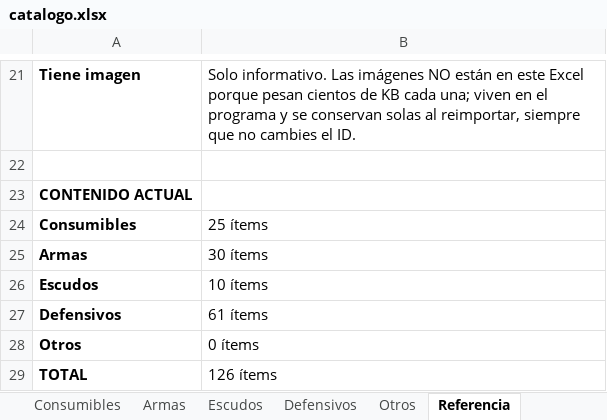
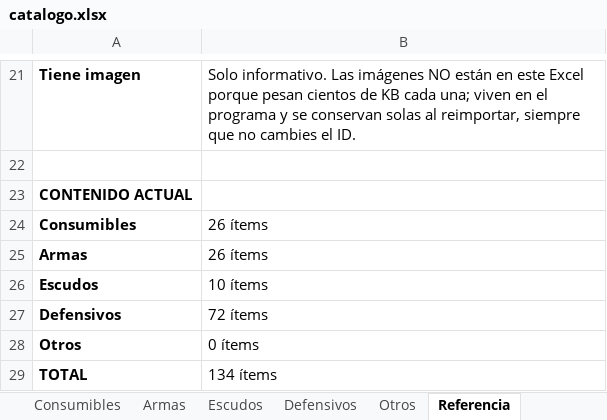
Before and after one commit to elsauloel/rolpintoista, an Excel workbook: assets/catalogo.xlsx, sheet Referencia, drawn as a sheet; only a part is shown, gaps mark what is left out; values as stored, in another font and other column widths than the file's, no borders; charts and pictures not drawn; the diff names each change by its address in the sheet, - before the commit and + after, or states it on an @@ line.

Commit message:
Catálogo: dejar el Excel al día con lo que quedó en el código
Después de importar, el Excel seguía con los datos viejos: los 18 ítems
nuevos sin ID, los seis tiers en minúscula y las tres armas sin tipo. La
próxima edición habría vuelto a meter esos 18 como si fueran nuevos,
duplicándolos.

Se regenera desde el código, que es lo que quedó bien, y se suman
columnas para los modificadores que ahora se usan (Bloqueo en armas;
Inteligencia, Destreza y Agilidad en defensivos), que antes caían en
"Otros modificadores".

Verificado leyendo el Excel de vuelta: los 134 ítems coinciden con el
código, sin diferencias.

```diff
--- a/assets/catalogo.xlsx (sheet Referencia)
+++ b/assets/catalogo.xlsx (sheet Referencia)
-B24: 25 ítems
+B24: 26 ítems
-B25: 30 ítems
+B25: 26 ítems
-B27: 61 ítems
+B27: 72 ítems
-B29: 126 ítems
+B29: 134 ítems
```
Also changed, not shown: sheet Defensivos, sheet Armas, sheet Consumibles, sheet Escudos, charts or pictures.
